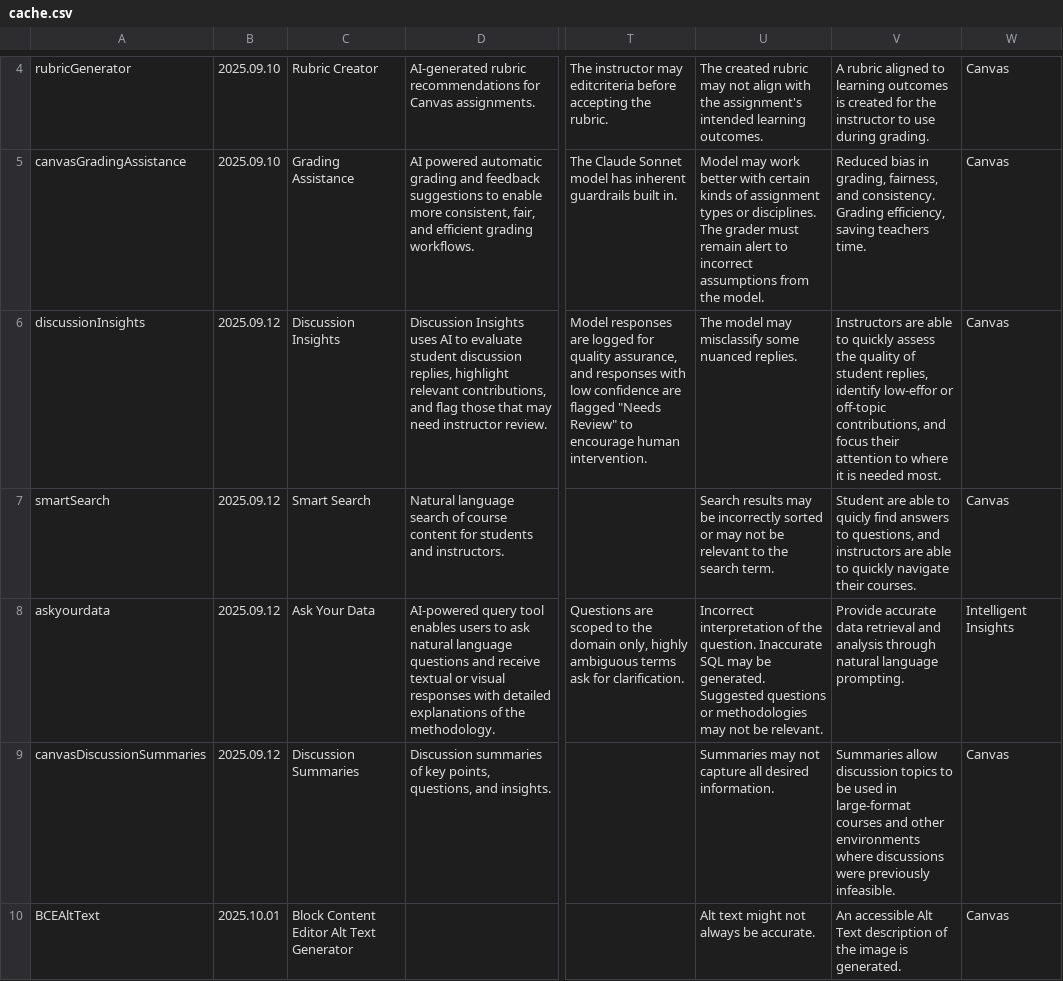
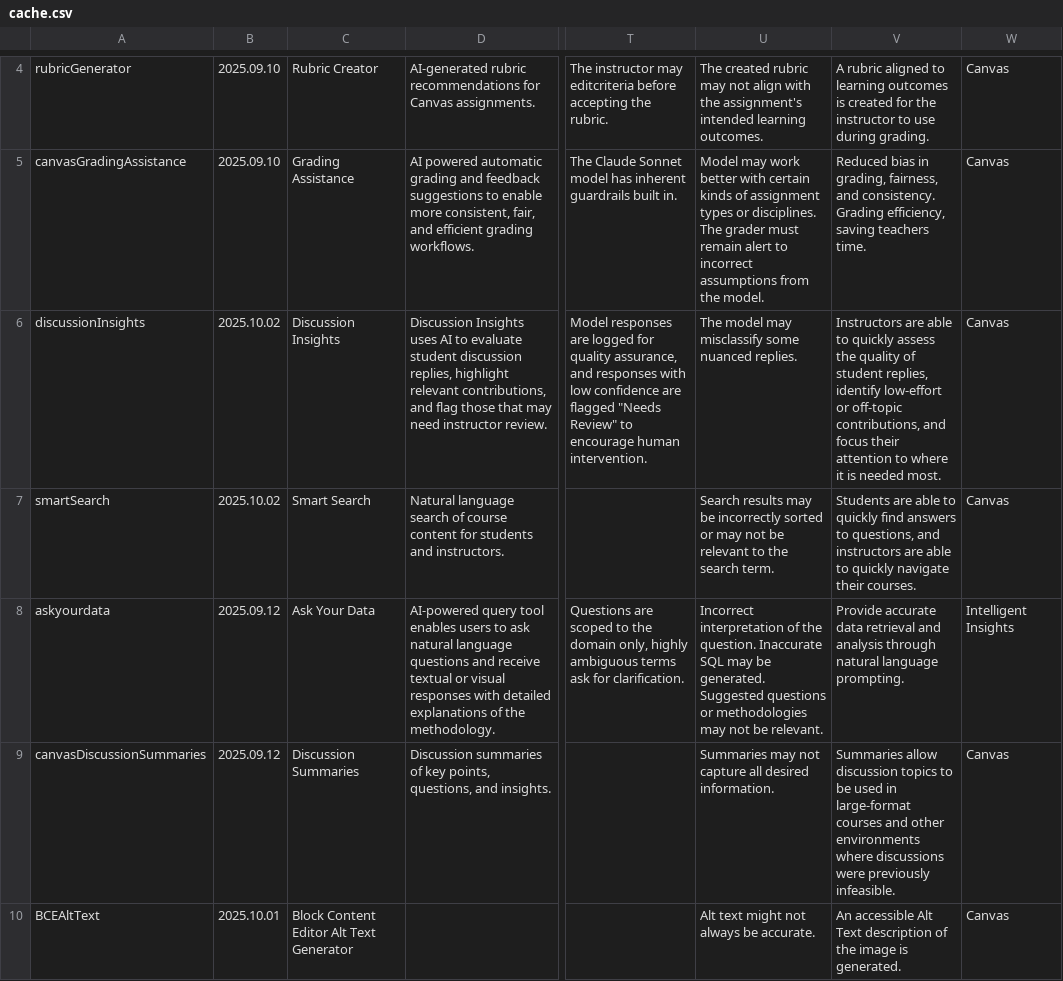
Before and after one commit to instructure/instructure.ai, a CSV file: apps/nutritionfacts/src/assets/cache.csv, drawn as a sheet; only a part is shown, gaps mark what is left out; the diff names each change by its address in the sheet, - before the commit and + after, or states it on an @@ line.

Commit message:
Main aiinfocontent multi (#72)
* add updateCache

* allow scripts to run on cli.

* simplify logging

* start parsing cache

* stub transforms

* cast entries to obj first

* add group

* fix ignore

* call entryToObj

* type Entry[s]

* error handling for entry

* stub return

* update deps

* init strings

* start transformation

* lint

* nutrition facts strings

* map nutritionfacts data

* simplify map

* aiinfo strings

* aiinformationtype output

* use Button

* use InstUI buttons in trigger

* lint

* add typeguard

* remove extra logs

* use jsx compiler w/ ts

* update logs

* lowercase the UID

* add uid to entry coersion

* start writing folders

* stub template

* write barrel file

* write barrel file

* import button

* handle AiInformation Trigger

* lint

* update packagemanager

* additional logging

* update logging

* add error handling

* add error handling

* error handling

* update package specifiers

* lint

* build outputs

* add typescript path exports

* lint

* add readme

* add license and security

* lint

* add examples to readme

* package script

* update README examples

* update cache

* correct deps

* package to root pub dir

```diff
--- a/apps/nutritionfacts/src/assets/cache.csv
+++ b/apps/nutritionfacts/src/assets/cache.csv
-B6:B7: 2025.09.12
+B6:B7: 2025.10.02
-V6: …replies, identify low-effor or off-topic…
+V6: …replies, identify low-effort or off-topic…
-V7: Student are able to quicly find answers…
+V7: Students are able to quickly find answers…
```
Also changed, not shown: 58 other files.
